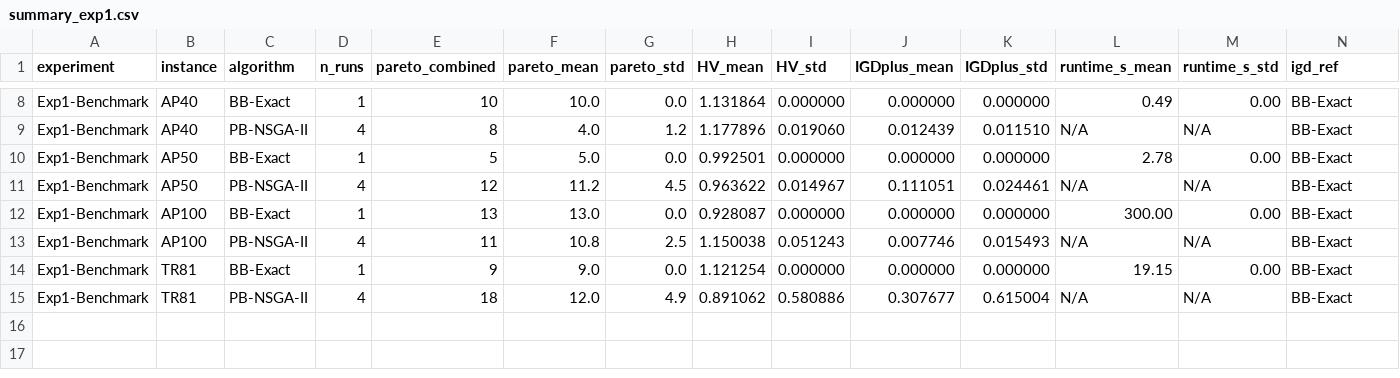
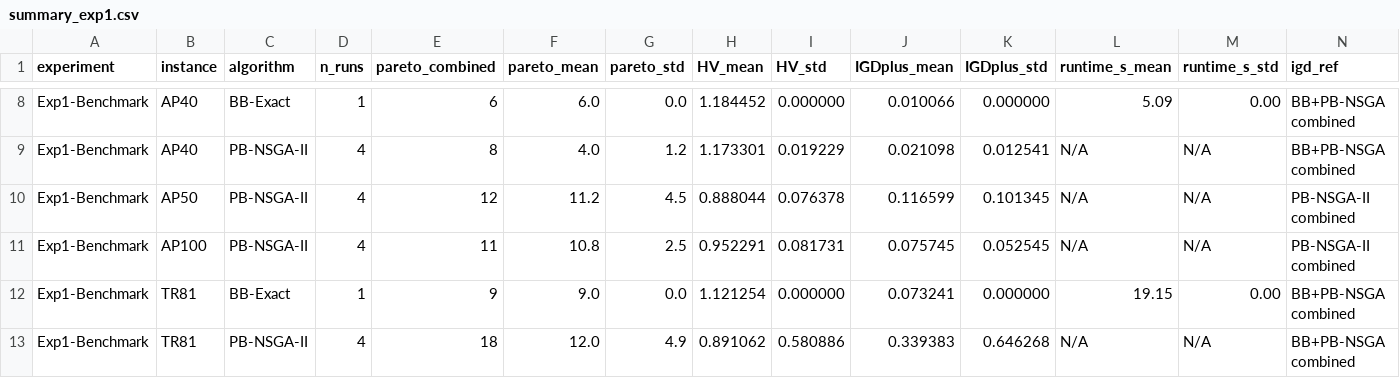
Before and after one commit to letangphuquy/cita26-drnd-flood-relief-central-vn, a CSV file: results/summary_exp1.csv, drawn as a sheet; only a part is shown, gaps mark what is left out; removed rows and columns are numbered as before the commit, all else as after; the diff covers the shown part only; the diff names each change by its address in the sheet, - before the commit and + after, or states it on an @@ line.

```diff
--- a/results/summary_exp1.csv
+++ b/results/summary_exp1.csv
-E8 (pareto_combined): 10
+E8 (pareto_combined): 6
-F8 (pareto_mean): 10.0
+F8 (pareto_mean): 6.0
-H8 (HV_mean): 1.131864
+H8 (HV_mean): 1.184452
-J8 (IGDplus_mean): 0.000000
+J8 (IGDplus_mean): 0.010066
-L8 (runtime_s_mean): 0.49
+L8 (runtime_s_mean): 5.09
-N8:N9 (igd_ref): BB-Exact
+N8:N9 (igd_ref): BB+PB-NSGA combined
-H9 (HV_mean): 1.177896
+H9 (HV_mean): 1.173301
-I9 (HV_std): 0.019060
+I9 (HV_std): 0.019229
-J9 (IGDplus_mean): 0.012439
+J9 (IGDplus_mean): 0.021098
-K9 (IGDplus_std): 0.011510
+K9 (IGDplus_std): 0.012541
-row 10: Exp1-Benchmark | AP50 | BB-Exact | 1 | 5 | 5.0 | 0.0 | 0.992501 | 0.000000 | 0.000000 | 0.000000 | 2.78 | 0.00 | BB-Exact
-H10 (HV_mean): 0.963622
+H10 (HV_mean): 0.888044
-I10 (HV_std): 0.014967
+I10 (HV_std): 0.076378
-J10 (IGDplus_mean): 0.111051
+J10 (IGDplus_mean): 0.116599
-K10 (IGDplus_std): 0.024461
+K10 (IGDplus_std): 0.101345
-N10 (igd_ref): BB-Exact
+N10 (igd_ref): PB-NSGA-II combined
-row 12: Exp1-Benchmark | AP100 | BB-Exact | 1 | 13 | 13.0 | 0.0 | 0.928087 | 0.000000 | 0.000000 | 0.000000 | 300.00 | 0.00 | BB-Exact
-H11 (HV_mean): 1.150038
+H11 (HV_mean): 0.952291
-I11 (HV_std): 0.051243
+I11 (HV_std): 0.081731
-J11 (IGDplus_mean): 0.007746
+J11 (IGDplus_mean): 0.075745
-K11 (IGDplus_std): 0.015493
+K11 (IGDplus_std): 0.052545
-N11 (igd_ref): BB-Exact
+N11 (igd_ref): PB-NSGA-II combined
-J12 (IGDplus_mean): 0.000000
+J12 (IGDplus_mean): 0.073241
-N12:N13 (igd_ref): BB-Exact
+N12:N13 (igd_ref): BB+PB-NSGA combined
-J13 (IGDplus_mean): 0.307677
+J13 (IGDplus_mean): 0.339383
-K13 (IGDplus_std): 0.615004
+K13 (IGDplus_std): 0.646268
```
Also changed, not shown: 33 edited cells elsewhere in this file, 20 other files.
